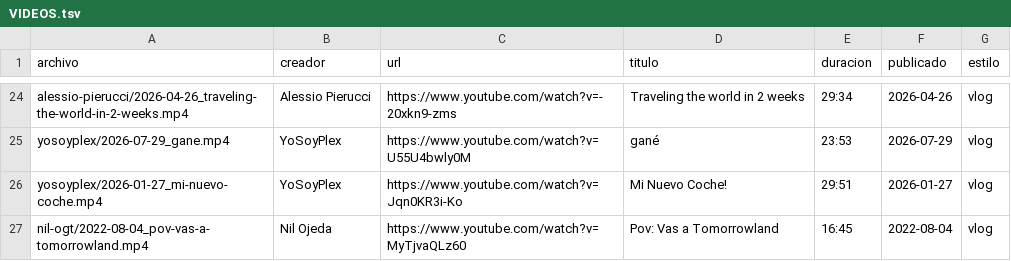
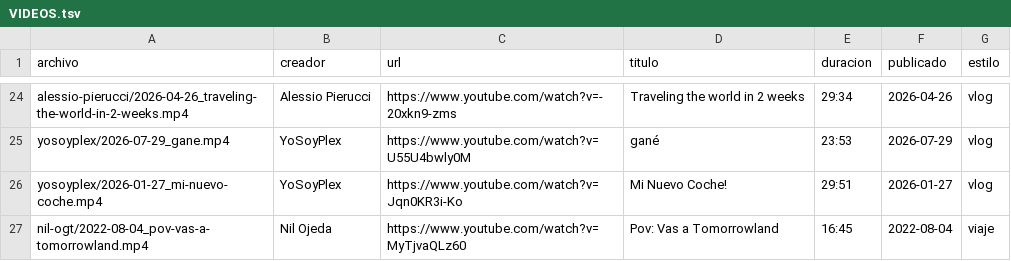
Before and after one commit to lucasalvarezblancob-ux/publiqo-edicion, a TSV file: edicion-horizontal/base/refs/dinamicos/VIDEOS.tsv, drawn as a sheet; only a part is shown, gaps mark what is left out.

```diff
--- a/edicion-horizontal/base/refs/dinamicos/VIDEOS.tsv
+++ b/edicion-horizontal/base/refs/dinamicos/VIDEOS.tsv
@@ -26,2 +26,2 @@ yosoyplex/2026-07-29_gane.mp4	YoSoyPlex	https://www.youtube.com/watch?v=U55U4bwl
 yosoyplex/2026-01-27_mi-nuevo-coche.mp4	YoSoyPlex	https://www.youtube.com/watch?v=Jqn0KR3i-Ko	Mi Nuevo Coche!	29:51	2026-01-27	vlog
-nil-ogt/2022-08-04_pov-vas-a-tomorrowland.mp4	Nil Ojeda	https://www.youtube.com/watch?v=MyTjvaQLz60	Pov: Vas a Tomorrowland	16:45	2022-08-04	vlog
+nil-ogt/2022-08-04_pov-vas-a-tomorrowland.mp4	Nil Ojeda	https://www.youtube.com/watch?v=MyTjvaQLz60	Pov: Vas a Tomorrowland	16:45	2022-08-04	viaje
```
Also changed, not shown: 1 other file.
